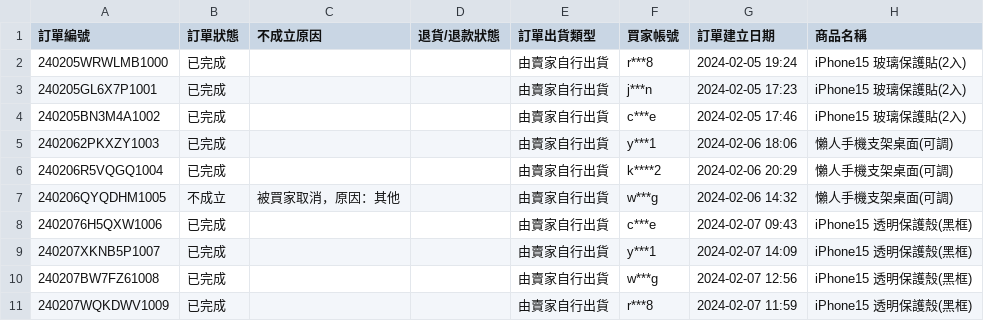
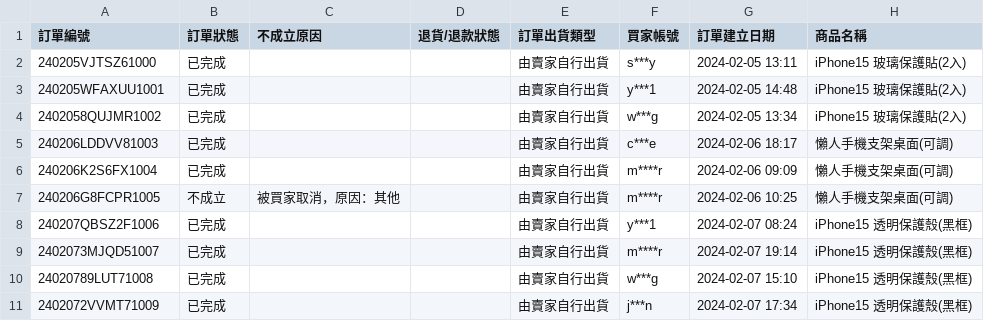
Before and after one commit to BrotherSupport/agent_auto_system, a CSV file: shopee/sample_data/scenario_5_new_seller_minimal/sales_report.csv, drawn as a sheet; only a part is shown; the diff names each change by its address in the sheet, - before the commit and + after, or states it on an @@ line.

```diff
--- a/shopee/sample_data/scenario_5_new_seller_minimal/sales_report.csv
+++ b/shopee/sample_data/scenario_5_new_seller_minimal/sales_report.csv
-A2 (訂單編號): 240205WRWLMB1000
+A2 (訂單編號): 240205VJTSZ61000
-F2 (買家帳號): r***8
+F2 (買家帳號): s***y
-G2 (訂單建立日期): 2024-02-05 19:24
+G2 (訂單建立日期): 2024-02-05 13:11
-A3 (訂單編號): 240205GL6X7P1001
+A3 (訂單編號): 240205WFAXUU1001
-F3 (買家帳號): j***n
+F3 (買家帳號): y***1
-G3 (訂單建立日期): 2024-02-05 17:23
+G3 (訂單建立日期): 2024-02-05 14:48
-A4 (訂單編號): 240205BN3M4A1002
+A4 (訂單編號): 2402058QUJMR1002
-F4 (買家帳號): c***e
+F4 (買家帳號): w***g
-G4 (訂單建立日期): 2024-02-05 17:46
+G4 (訂單建立日期): 2024-02-05 13:34
-A5 (訂單編號): 2402062PKXZY1003
+A5 (訂單編號): 240206LDDVV81003
-F5 (買家帳號): y***1
+F5 (買家帳號): c***e
-G5 (訂單建立日期): 2024-02-06 18:06
+G5 (訂單建立日期): 2024-02-06 18:17
-A6 (訂單編號): 240206R5VQGQ1004
+A6 (訂單編號): 240206K2S6FX1004
-F6 (買家帳號): k****2
+F6 (買家帳號): m****r
-G6 (訂單建立日期): 2024-02-06 20:29
+G6 (訂單建立日期): 2024-02-06 09:09
-A7 (訂單編號): 240206QYQDHM1005
+A7 (訂單編號): 240206G8FCPR1005
-F7 (買家帳號): w***g
+F7 (買家帳號): m****r
-G7 (訂單建立日期): 2024-02-06 14:32
+G7 (訂單建立日期): 2024-02-06 10:25
-A8 (訂單編號): 2402076H5QXW1006
+A8 (訂單編號): 240207QBSZ2F1006
-F8 (買家帳號): c***e
+F8 (買家帳號): y***1
-G8 (訂單建立日期): 2024-02-07 09:43
+G8 (訂單建立日期): 2024-02-07 08:24
-A9 (訂單編號): 240207XKNB5P1007
+A9 (訂單編號): 2402073MJQD51007
-F9 (買家帳號): y***1
+F9 (買家帳號): m****r
-G9 (訂單建立日期): 2024-02-07 14:09
+G9 (訂單建立日期): 2024-02-07 19:14
-A10 (訂單編號): 240207BW7FZ61008
+A10 (訂單編號): 24020789LUT71008
-G10 (訂單建立日期): 2024-02-07 12:56
+G10 (訂單建立日期): 2024-02-07 15:10
-A11 (訂單編號): 240207WQKDWV1009
+A11 (訂單編號): 2402072VVMT71009
-F11 (買家帳號): r***8
+F11 (買家帳號): j***n
-G11 (訂單建立日期): 2024-02-07 11:59
+G11 (訂單建立日期): 2024-02-07 17:34
```
Also changed, not shown: shopee/sample_data/scenario_1_healthy/ads_discount.csv, shopee/sample_data/scenario_1_healthy/sales_report.csv, 14 other files.
